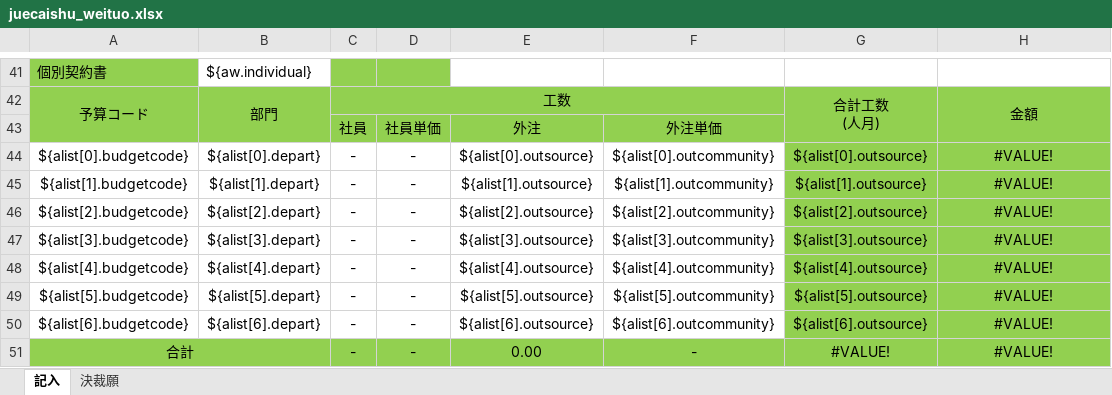
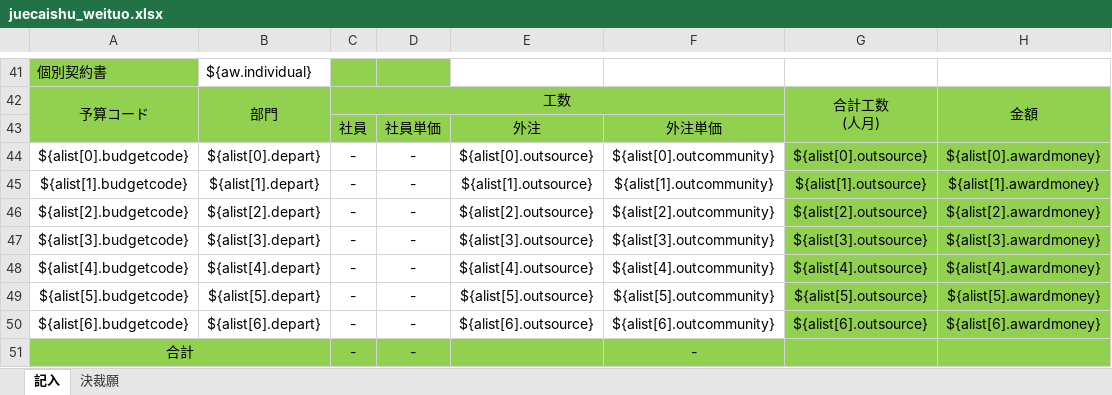
Before and after one commit to zhangtianciAnt/newparkcloud, an Excel workbook: controller/src/main/resources/jxls_templates/juecaishu_weituo.xlsx, sheet 記入, drawn as a sheet; only a part is shown, gaps mark what is left out; values as stored, in another font and other column widths than the file's, no borders; the diff names each change by its address in the sheet, - before the commit and + after, or states it on an @@ line.

```diff
--- a/controller/src/main/resources/jxls_templates/juecaishu_weituo.xlsx (sheet 記入)
+++ b/controller/src/main/resources/jxls_templates/juecaishu_weituo.xlsx (sheet 記入)
-H44: #VALUE!
+H44: ${alist[0].awardmoney}
-H45: #VALUE!
+H45: ${alist[1].awardmoney}
-H46: #VALUE!
+H46: ${alist[2].awardmoney}
-H47: #VALUE!
+H47: ${alist[3].awardmoney}
-H48: #VALUE!
+H48: ${alist[4].awardmoney}
-H49: #VALUE!
+H49: ${alist[5].awardmoney}
-H50: #VALUE!
+H50: ${alist[6].awardmoney}
-E51: 0.00
+E51: (empty)
-G51: #VALUE!
+G51: (empty)
-H51: #VALUE!
+H51: (empty)
```
Also changed, not shown: sheet 決裁願, formulas that keep their value, 1 other file.
